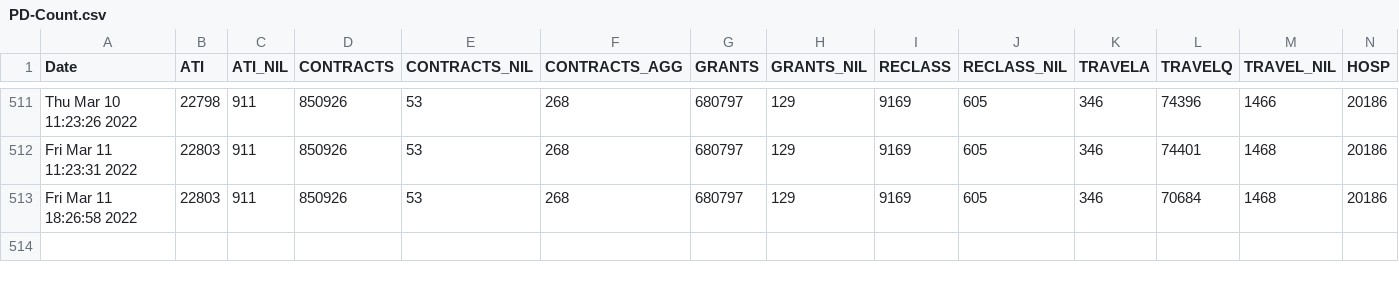
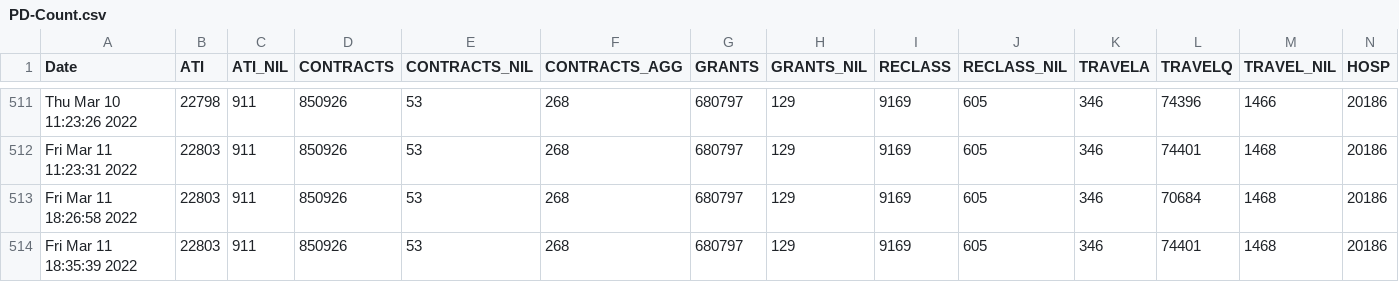
Before and after one commit to PatLittle/OpenGov_R_Scripts, a CSV file: PD-Count.csv, drawn as a sheet; only a part is shown, gaps mark what is left out; rows hold the shown columns only; the diff names each change by its address in the sheet, - before the commit and + after, or states it on an @@ line.

Commit message:
update pd report
included non-str reports and admin aircraft PD

```diff
--- a/PD-Count.csv
+++ b/PD-Count.csv
+row 514: Fri Mar 11 18:35:39 2022 | 22803 | 911 | 850926 | 53 | 268 | 680797 | 129 | 9169 | 605 | 346 | 74401 | 1468 | 20186
```
Also changed, not shown: 3 other files.
